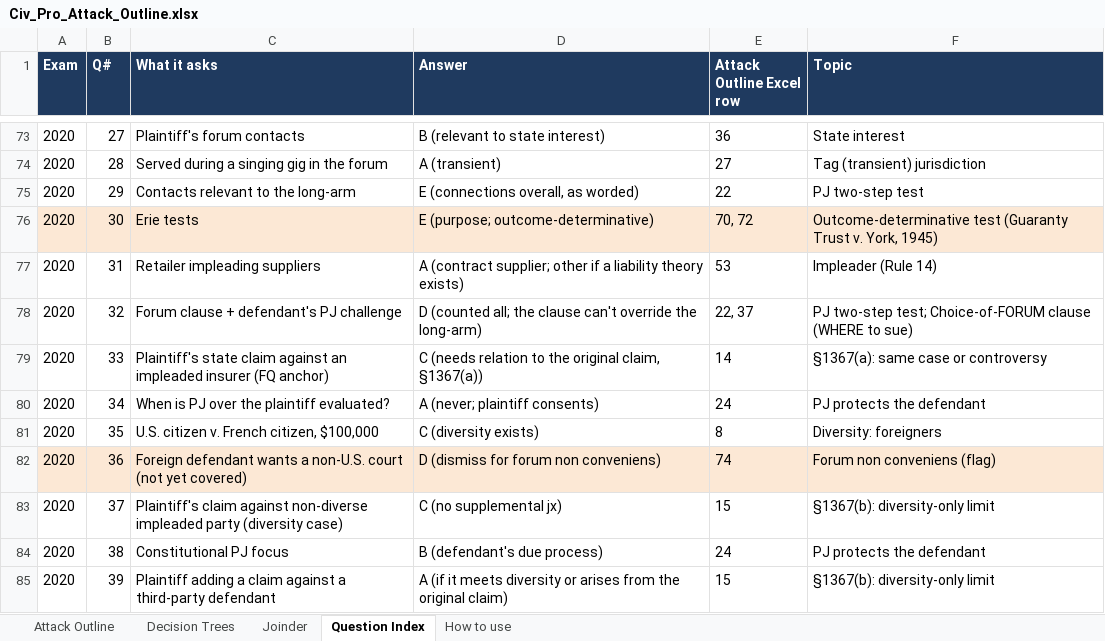
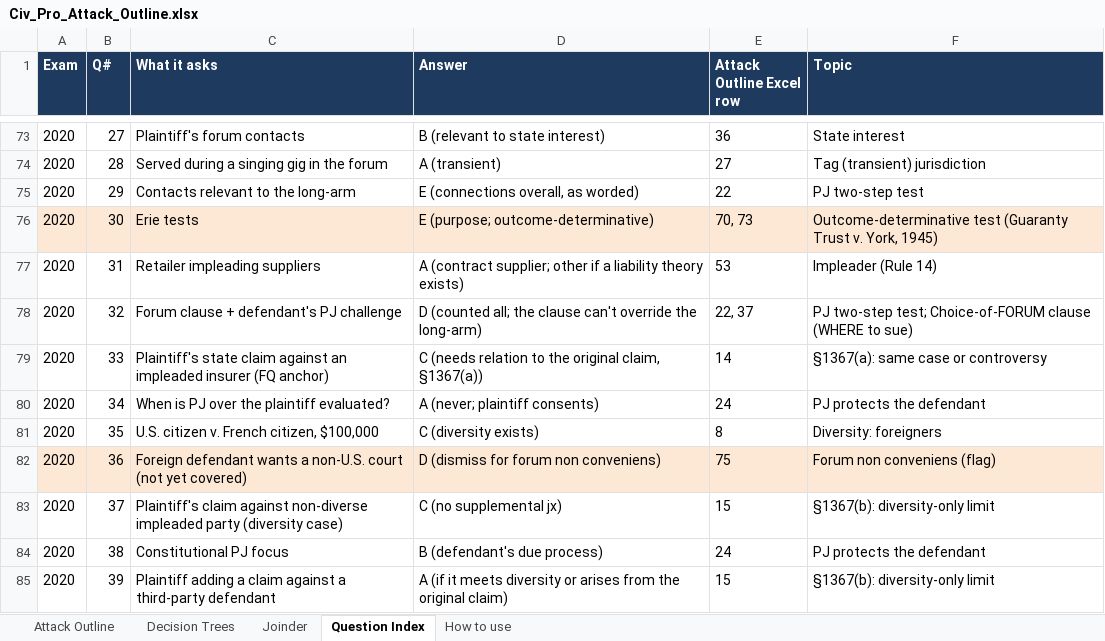
Before and after one commit to matt81487/sample, an Excel workbook: Civ_Pro_Attack_Outline.xlsx, sheet Question Index, drawn as a sheet; only a part is shown, gaps mark what is left out; values as stored, in another font and other column widths than the file's, no borders; the diff names each change by its address in the sheet, - before the commit and + after, or states it on an @@ line.

```diff
--- a/Civ_Pro_Attack_Outline.xlsx (sheet Question Index)
+++ b/Civ_Pro_Attack_Outline.xlsx (sheet Question Index)
-E76 (Attack Outline Excel row): 70, 72
+E76 (Attack Outline Excel row): 70, 73
-E82 (Attack Outline Excel row): 74
+E82 (Attack Outline Excel row): 75
```
Also changed, not shown: sheet Attack Outline.
